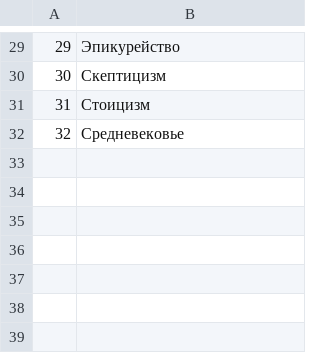
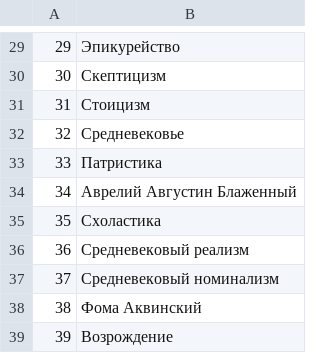
Before and after one commit to pank-suai/phil, a CSV file: src/999_карточки.csv, drawn as a sheet; only a part is shown, gaps mark what is left out.

```diff
--- a/src/999_карточки.csv
+++ b/src/999_карточки.csv
@@ -32 +32,8 @@
 32,Средневековье
+33,Патристика
+34,Аврелий Августин Блаженный
+35,Схоластика
+36,Средневековый реализм
+37,Средневековый номинализм
+38,Фома Аквинский
+39,Возрождение
```
Also changed, not shown: 5 other files.
